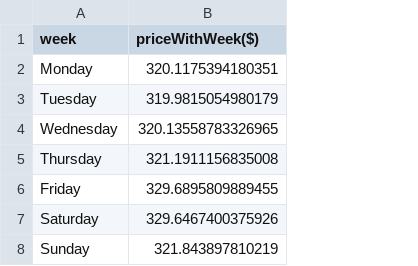
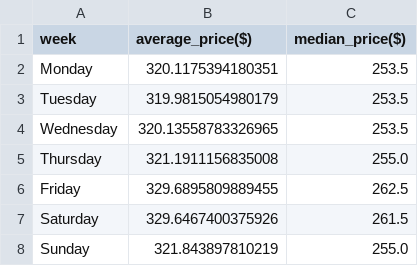
Before and after one commit to jieyuan-bi/733, a CSV file: backend/backend/airbnb/analysis_results/priceWithWeek/priceWithWeek.csv, drawn as a sheet; the diff names each change by its address in the sheet, - before the commit and + after, or states it on an @@ line.

```diff
--- a/backend/backend/airbnb/analysis_results/priceWithWeek/priceWithWeek.csv
+++ b/backend/backend/airbnb/analysis_results/priceWithWeek/priceWithWeek.csv
+column C (median_price($)), rows 2-8: 253.5 | 253.5 | 253.5 | 255.0 | 262.5 | 261.5 | 255.0
-B1: priceWithWeek($)
+B1: average_price($)
```
Also changed, not shown: backend/backend/airbnb/analysis_results/priceWithMonth/priceWithMonth.csv, backend/backend/airbnb/analysis_results/priceWithSpace/priceWithSpace.csv, 18 other files.
